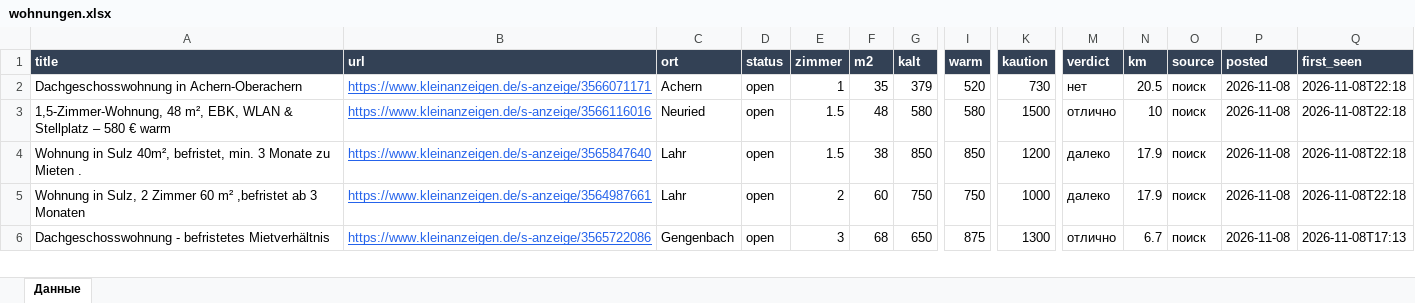
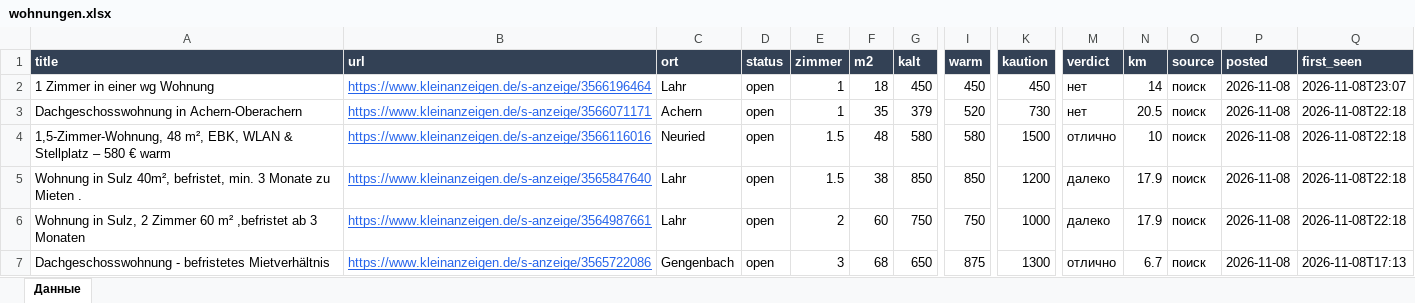
Before and after one commit to Nevrox228/wohnung-og, an Excel workbook: data/wohnungen.xlsx, sheet Данные, drawn as a sheet; only a part is shown, gaps mark what is left out; values as stored, in another font and other column widths than the file's, no borders; rows hold the shown columns only; the diff names each change by its address in the sheet, - before the commit and + after, or states it on an @@ line.

```diff
--- a/data/wohnungen.xlsx (sheet Данные)
+++ b/data/wohnungen.xlsx (sheet Данные)
+row 2: 1 Zimmer in einer wg Wohnung | https://www.kleinanzeigen.de/s-anzeige/3566196464 | Lahr | open | 1 | 18 | 450 | 450 | 450 | нет | 14 | поиск | 2026-11-08 | 2026-11-08T23:07
```
Also changed, not shown: data/eltern_jobs.xlsx, data/olya_jobs.xlsx, 9 other files.
